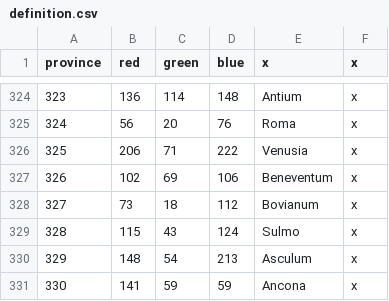
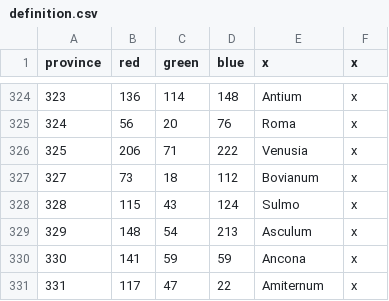
Before and after one commit to tannerflick4/Diadochi-Kings-Revival, a CSV file: diadochi/map/definition.csv, drawn as a sheet; only a part is shown, gaps mark what is left out; the shorter side is filled out with more unchanged rows.

Commit message:
Beneventum removed

```diff
--- a/diadochi/map/definition.csv
+++ b/diadochi/map/definition.csv
@@ -326,3 +326,2 @@ province;red;green;blue;x;x
 325;206;71;222;Venusia;x
-326;102;69;106;Beneventum;x
 327;73;18;112;Bovianum;x
```
Also changed, not shown: 6 other files.
